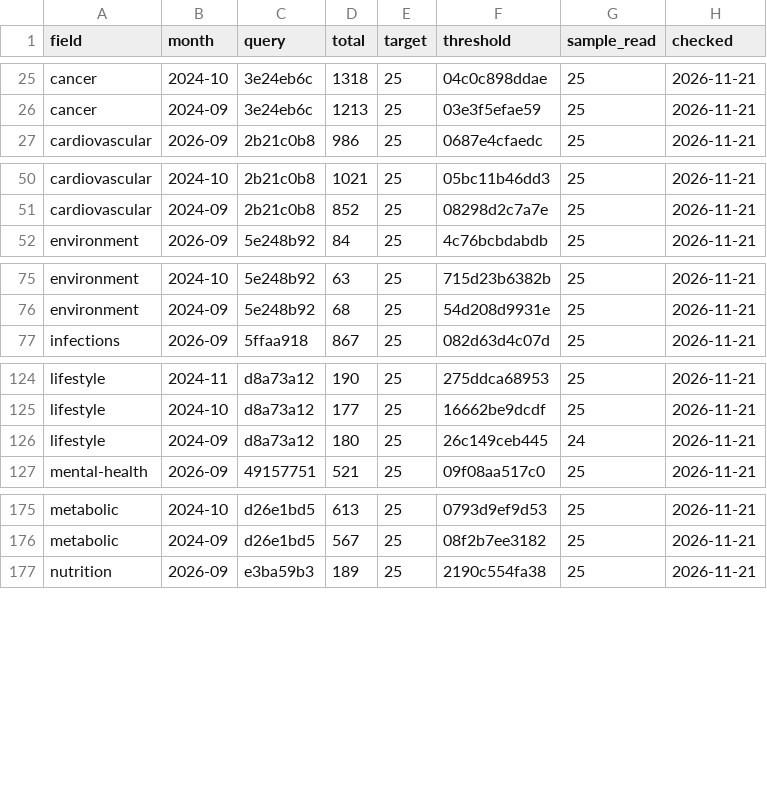
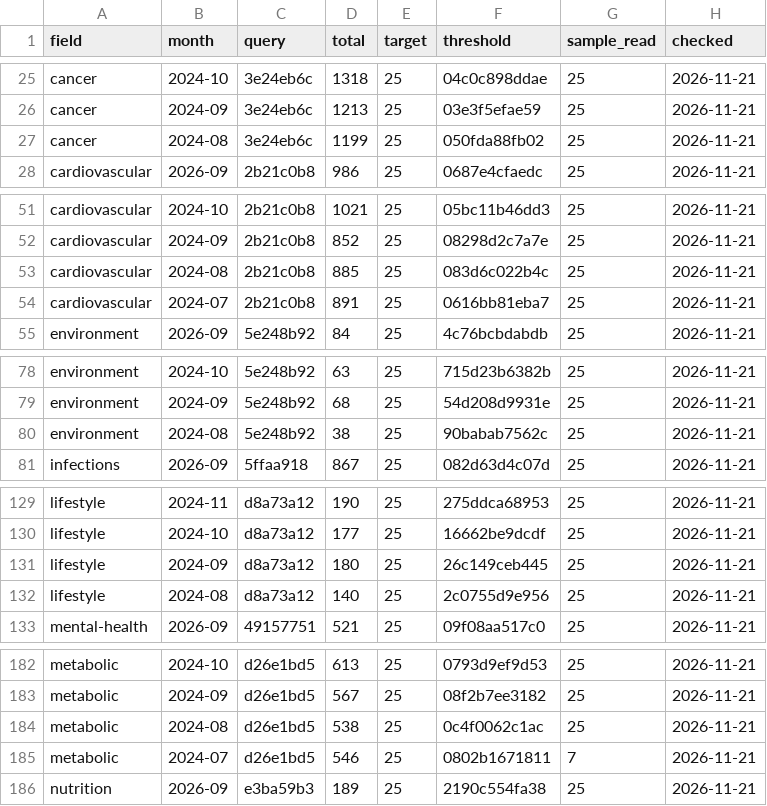
Before and after one commit to nfdi4health/datashield-function-ideas, a CSV file: literature-watch/data/months.csv, drawn as a sheet; only a part is shown, gaps mark what is left out; the diff covers the shown part only.

Commit message:
data: literature watch, 250 papers

```diff
--- a/literature-watch/data/months.csv
+++ b/literature-watch/data/months.csv
@@ -26,2 +26,3 @@
 "cancer","2024-09","3e24eb6c",1213,25,"03e3f5efae59",25,"2026-11-21"
+"cancer","2024-08","3e24eb6c",1199,25,"050fda88fb02",25,"2026-11-21"
 "cardiovascular","2026-09","2b21c0b8",986,25,"0687e4cfaedc",25,"2026-11-21"
@@ -51,2 +52,4 @@
 "cardiovascular","2024-09","2b21c0b8",852,25,"08298d2c7a7e",25,"2026-11-21"
+"cardiovascular","2024-08","2b21c0b8",885,25,"083d6c022b4c",25,"2026-11-21"
+"cardiovascular","2024-07","2b21c0b8",891,25,"0616bb81eba7",25,"2026-11-21"
 "environment","2026-09","5e248b92",84,25,"4c76bcbdabdb",25,"2026-11-21"
@@ -76,2 +79,3 @@
 "environment","2024-09","5e248b92",68,25,"54d208d9931e",25,"2026-11-21"
+"environment","2024-08","5e248b92",38,25,"90babab7562c",25,"2026-11-21"
 "infections","2026-09","5ffaa918",867,25,"082d63d4c07d",25,"2026-11-21"
@@ -125,3 +130,4 @@
 "lifestyle","2024-10","d8a73a12",177,25,"16662be9dcdf",25,"2026-11-21"
-"lifestyle","2024-09","d8a73a12",180,25,"26c149ceb445",24,"2026-11-21"
+"lifestyle","2024-09","d8a73a12",180,25,"26c149ceb445",25,"2026-11-21"
+"lifestyle","2024-08","d8a73a12",140,25,"2c0755d9e956",25,"2026-11-21"
 "mental-health","2026-09","49157751",521,25,"09f08aa517c0",25,"2026-11-21"
@@ -176,2 +183,4 @@
 "metabolic","2024-09","d26e1bd5",567,25,"08f2b7ee3182",25,"2026-11-21"
+"metabolic","2024-08","d26e1bd5",538,25,"0c4f0062c1ac",25,"2026-11-21"
+"metabolic","2024-07","d26e1bd5",546,25,"0802b1671811",7,"2026-11-21"
 "nutrition","2026-09","e3ba59b3",189,25,"2190c554fa38",25,"2026-11-21"
```
Also changed, not shown: 6 added rows elsewhere in this file, 3 other files.
